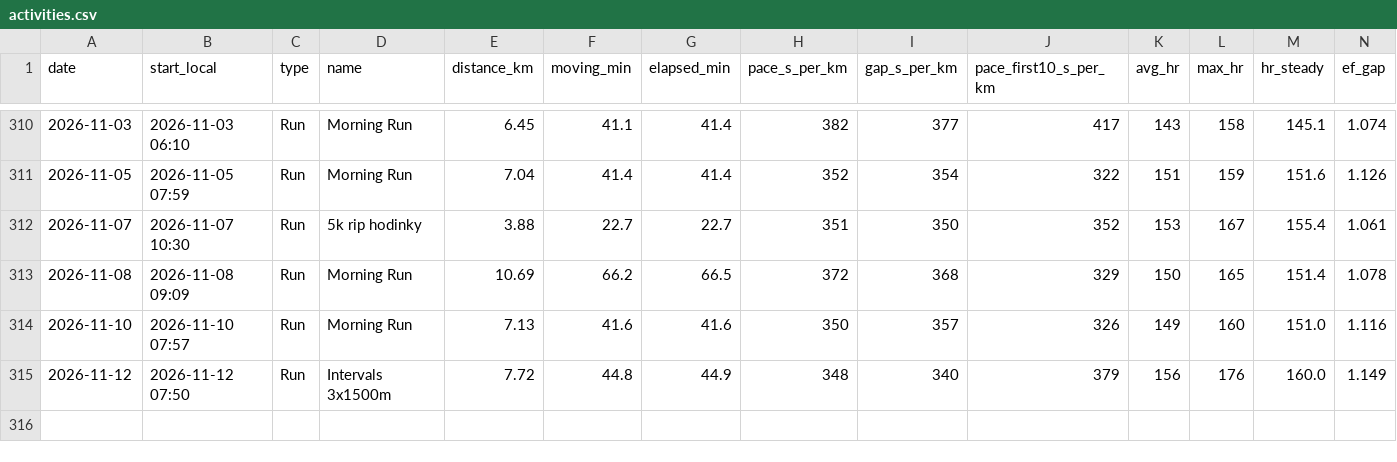
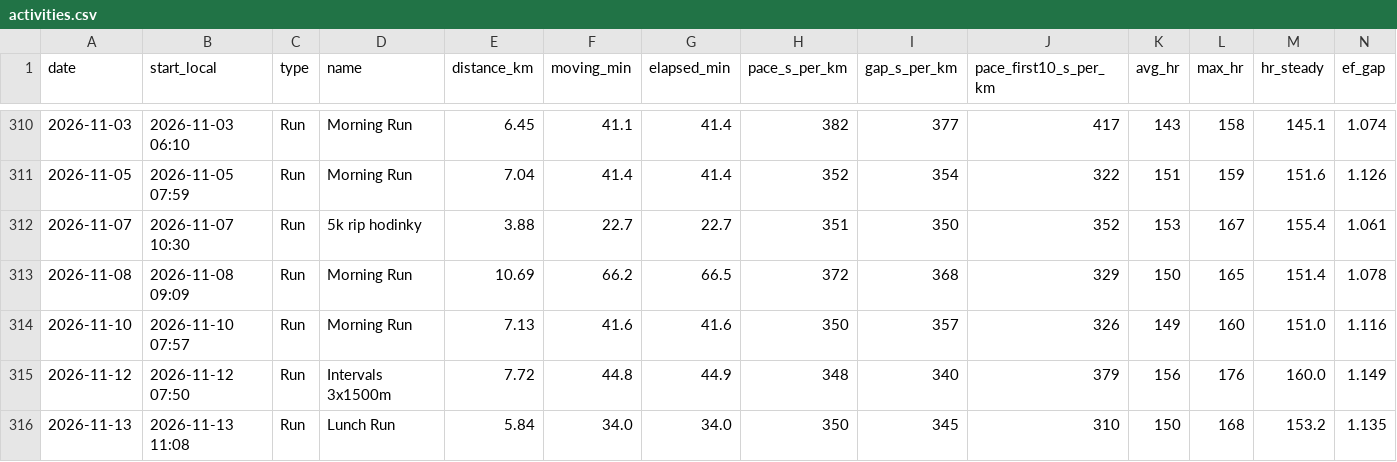
Before and after one commit to PavelJanosekk/RunningCoach, a CSV file: fitness-hub/activities.csv, drawn as a sheet; only a part is shown, gaps mark what is left out; rows hold the shown columns only; the diff names each change by its address in the sheet, - before the commit and + after, or states it on an @@ line.

Commit message:
data: Fitness Hub export 2026-11-14
Changed: activities.csv, daily_metrics.csv, nutrition_daily.csv, nutrition_items.csv, profile.md, targets_daily.csv, weeks.csv

```diff
--- a/fitness-hub/activities.csv
+++ b/fitness-hub/activities.csv
+row 316: 2026-11-13 | 2026-11-13 11:08 | Run | Lunch Run | 5.84 | 34.0 | 34.0 | 350 | 345 | 310 | 150 | 168 | 153.2 | 1.135
```
Also changed, not shown: fitness-hub/daily_metrics.csv, fitness-hub/nutrition_daily.csv, 4 other files.
